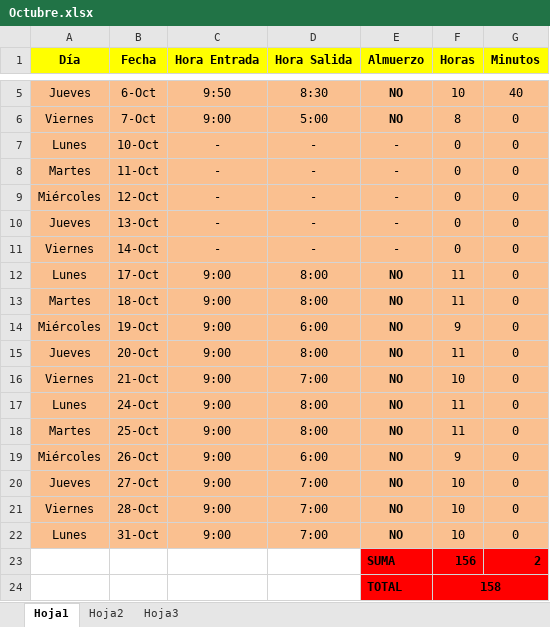
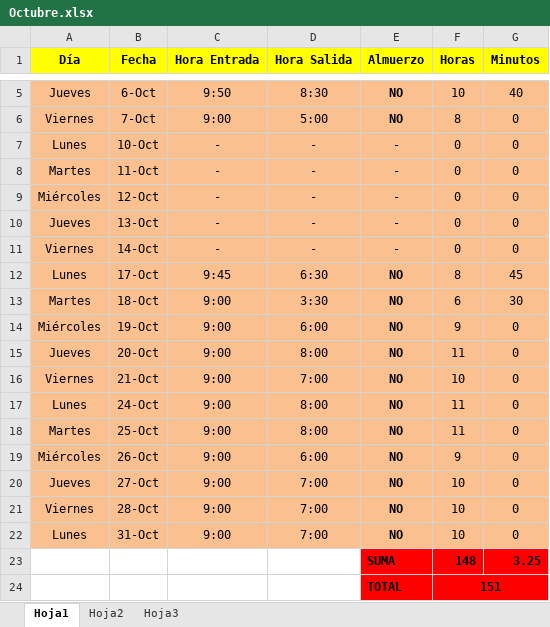
Before and after one commit to DeusDeus/tam-c, an Excel workbook: Horas/Octubre.xlsx, sheet Hoja1, drawn as a sheet; only a part is shown, gaps mark what is left out; values as stored, in another font and other column widths than the file's, no borders; removed rows and columns are numbered as before the commit, all else as after; the diff names each change by its address in the sheet, - before the commit and + after, or states it on an @@ line.

```diff
--- a/Horas/Octubre.xlsx (sheet Hoja1)
+++ b/Horas/Octubre.xlsx (sheet Hoja1)
-C12 (Hora Entrada): 9:00
+C12 (Hora Entrada): 9:45
-D12 (Hora Salida): 8:00
+D12 (Hora Salida): 6:30
-F12 (Horas): 11
+F12 (Horas): 8
-G12 (Minutos): 0
+G12 (Minutos): 45
-D13 (Hora Salida): 8:00
+D13 (Hora Salida): 3:30
-F13 (Horas): 11
+F13 (Horas): 6
-G13 (Minutos): 0
+G13 (Minutos): 30
-row 23:  |  |  |  | SUMA | 156 | 2
-row 24:  |  |  |  | TOTAL | 158
+row 23:  |  |  |  | SUMA | 148 | 3.25
+row 24:  |  |  |  | TOTAL | 151
```
